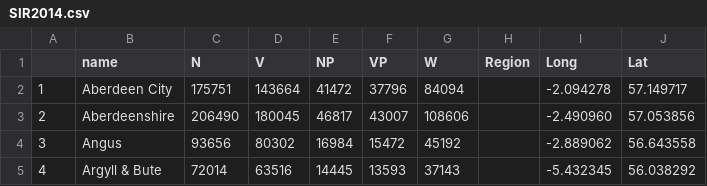
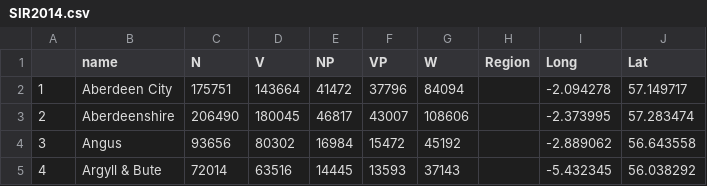
Before and after one commit to mm0hgw/electoral-analysis, a CSV file: location/SIR2014.csv, drawn as a sheet; only a part is shown.

Commit message:
correct Aberdeenshire administrative capital

```diff
--- a/location/SIR2014.csv
+++ b/location/SIR2014.csv
@@ -2,3 +2,3 @@
 "1","Aberdeen City",175751,143664,41472,37796,84094,"","-2.094278","57.149717"
-"2","Aberdeenshire",206490,180045,46817,43007,108606,"","-2.490960","57.053856"
+"2","Aberdeenshire",206490,180045,46817,43007,108606,"","-2.373995","57.283474"
 "3","Angus",93656,80302,16984,15472,45192,"","-2.889062","56.643558"
```
